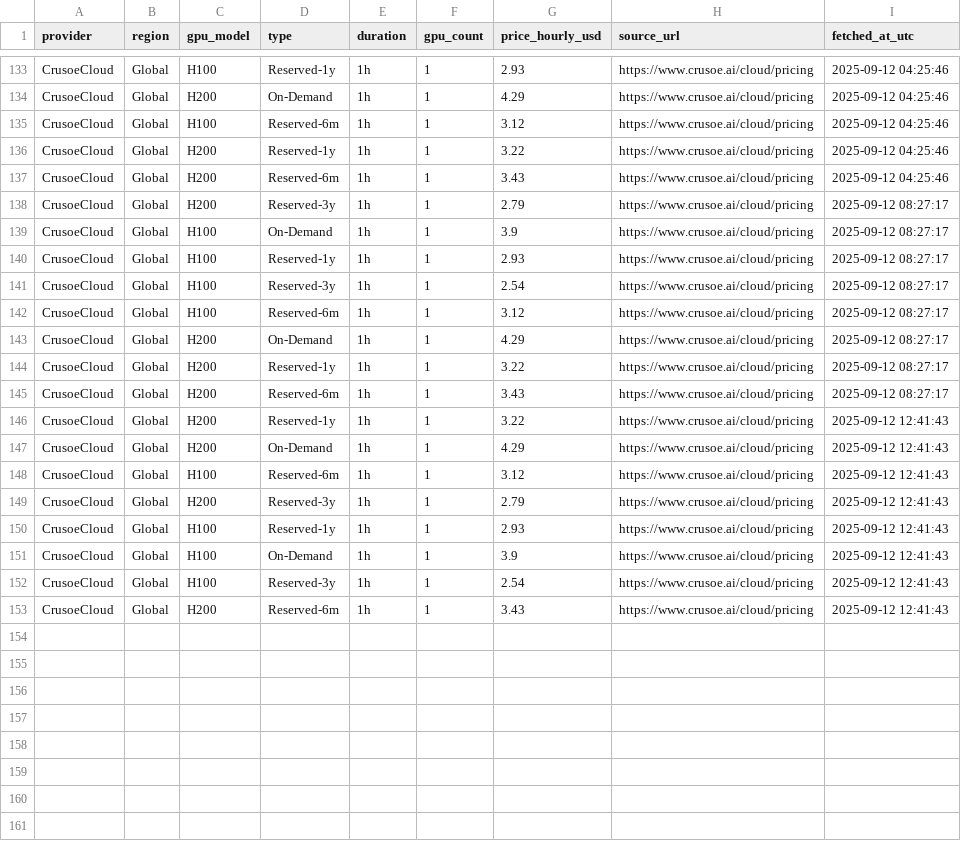
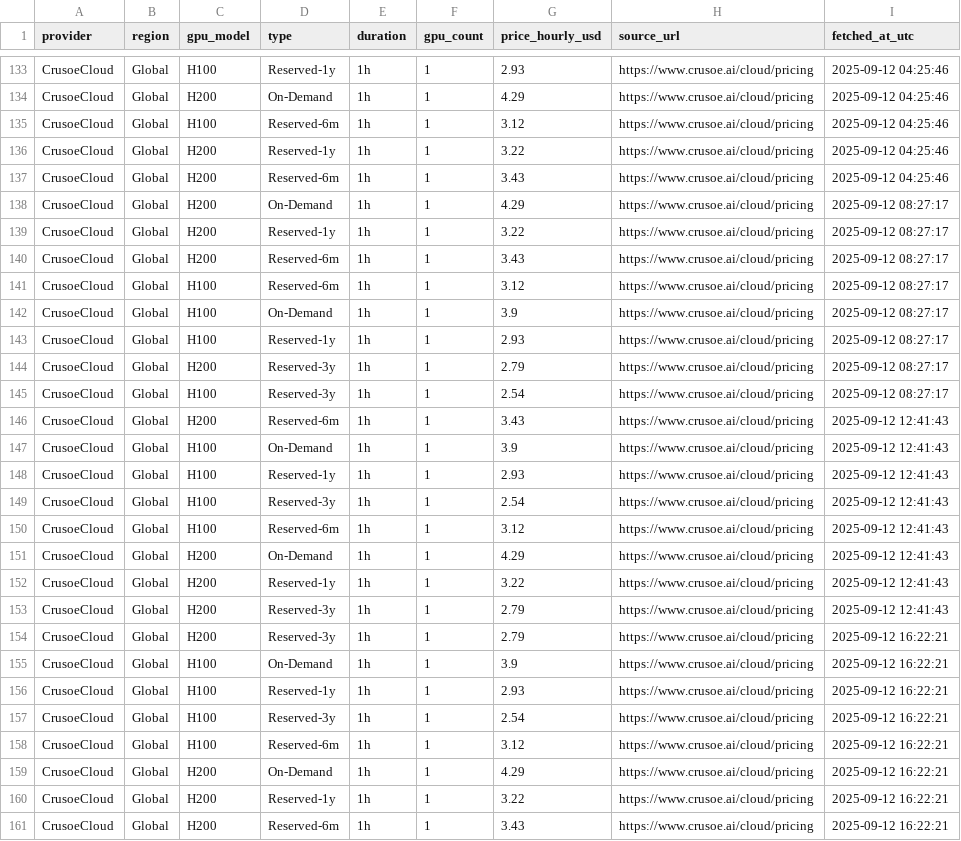
Before and after one commit to forwardcompute/ComputePricing, a CSV file: docs/data/history/crusoecloud_history.csv, drawn as a sheet; only a part is shown, gaps mark what is left out; the diff covers the shown part only.

```diff
--- a/docs/data/history/crusoecloud_history.csv
+++ b/docs/data/history/crusoecloud_history.csv
@@ -137,7 +137,2 @@ CrusoeCloud,Global,H200,Reserved-1y,1h,1,3.22,https://www.crusoe.ai/cloud/pricin
 CrusoeCloud,Global,H200,Reserved-6m,1h,1,3.43,https://www.crusoe.ai/cloud/pricing,2025-09-12 04:25:46
-CrusoeCloud,Global,H200,Reserved-3y,1h,1,2.79,https://www.crusoe.ai/cloud/pricing,2025-09-12 08:27:17
-CrusoeCloud,Global,H100,On-Demand,1h,1,3.9,https://www.crusoe.ai/cloud/pricing,2025-09-12 08:27:17
-CrusoeCloud,Global,H100,Reserved-1y,1h,1,2.93,https://www.crusoe.ai/cloud/pricing,2025-09-12 08:27:17
-CrusoeCloud,Global,H100,Reserved-3y,1h,1,2.54,https://www.crusoe.ai/cloud/pricing,2025-09-12 08:27:17
-CrusoeCloud,Global,H100,Reserved-6m,1h,1,3.12,https://www.crusoe.ai/cloud/pricing,2025-09-12 08:27:17
 CrusoeCloud,Global,H200,On-Demand,1h,1,4.29,https://www.crusoe.ai/cloud/pricing,2025-09-12 08:27:17
@@ -145,9 +140,22 @@ CrusoeCloud,Global,H200,Reserved-1y,1h,1,3.22,https://www.crusoe.ai/cloud/pricin
 CrusoeCloud,Global,H200,Reserved-6m,1h,1,3.43,https://www.crusoe.ai/cloud/pricing,2025-09-12 08:27:17
+CrusoeCloud,Global,H100,Reserved-6m,1h,1,3.12,https://www.crusoe.ai/cloud/pricing,2025-09-12 08:27:17
+CrusoeCloud,Global,H100,On-Demand,1h,1,3.9,https://www.crusoe.ai/cloud/pricing,2025-09-12 08:27:17
+CrusoeCloud,Global,H100,Reserved-1y,1h,1,2.93,https://www.crusoe.ai/cloud/pricing,2025-09-12 08:27:17
+CrusoeCloud,Global,H200,Reserved-3y,1h,1,2.79,https://www.crusoe.ai/cloud/pricing,2025-09-12 08:27:17
+CrusoeCloud,Global,H100,Reserved-3y,1h,1,2.54,https://www.crusoe.ai/cloud/pricing,2025-09-12 08:27:17
+CrusoeCloud,Global,H200,Reserved-6m,1h,1,3.43,https://www.crusoe.ai/cloud/pricing,2025-09-12 12:41:43
+CrusoeCloud,Global,H100,On-Demand,1h,1,3.9,https://www.crusoe.ai/cloud/pricing,2025-09-12 12:41:43
+CrusoeCloud,Global,H100,Reserved-1y,1h,1,2.93,https://www.crusoe.ai/cloud/pricing,2025-09-12 12:41:43
+CrusoeCloud,Global,H100,Reserved-3y,1h,1,2.54,https://www.crusoe.ai/cloud/pricing,2025-09-12 12:41:43
+CrusoeCloud,Global,H100,Reserved-6m,1h,1,3.12,https://www.crusoe.ai/cloud/pricing,2025-09-12 12:41:43
+CrusoeCloud,Global,H200,On-Demand,1h,1,4.29,https://www.crusoe.ai/cloud/pricing,2025-09-12 12:41:43
 CrusoeCloud,Global,H200,Reserved-1y,1h,1,3.22,https://www.crusoe.ai/cloud/pricing,2025-09-12 12:41:43
-CrusoeCloud,Global,H200,On-Demand,1h,1,4.29,https://www.crusoe.ai/cloud/pricing,2025-09-12 12:41:43
-CrusoeCloud,Global,H100,Reserved-6m,1h,1,3.12,https://www.crusoe.ai/cloud/pricing,2025-09-12 12:41:43
 CrusoeCloud,Global,H200,Reserved-3y,1h,1,2.79,https://www.crusoe.ai/cloud/pricing,2025-09-12 12:41:43
-CrusoeCloud,Global,H100,Reserved-1y,1h,1,2.93,https://www.crusoe.ai/cloud/pricing,2025-09-12 12:41:43
-CrusoeCloud,Global,H100,On-Demand,1h,1,3.9,https://www.crusoe.ai/cloud/pricing,2025-09-12 12:41:43
-CrusoeCloud,Global,H100,Reserved-3y,1h,1,2.54,https://www.crusoe.ai/cloud/pricing,2025-09-12 12:41:43
-CrusoeCloud,Global,H200,Reserved-6m,1h,1,3.43,https://www.crusoe.ai/cloud/pricing,2025-09-12 12:41:43
+CrusoeCloud,Global,H200,Reserved-3y,1h,1,2.79,https://www.crusoe.ai/cloud/pricing,2025-09-12 16:22:21
+CrusoeCloud,Global,H100,On-Demand,1h,1,3.9,https://www.crusoe.ai/cloud/pricing,2025-09-12 16:22:21
+CrusoeCloud,Global,H100,Reserved-1y,1h,1,2.93,https://www.crusoe.ai/cloud/pricing,2025-09-12 16:22:21
+CrusoeCloud,Global,H100,Reserved-3y,1h,1,2.54,https://www.crusoe.ai/cloud/pricing,2025-09-12 16:22:21
+CrusoeCloud,Global,H100,Reserved-6m,1h,1,3.12,https://www.crusoe.ai/cloud/pricing,2025-09-12 16:22:21
+CrusoeCloud,Global,H200,On-Demand,1h,1,4.29,https://www.crusoe.ai/cloud/pricing,2025-09-12 16:22:21
+CrusoeCloud,Global,H200,Reserved-1y,1h,1,3.22,https://www.crusoe.ai/cloud/pricing,2025-09-12 16:22:21
+CrusoeCloud,Global,H200,Reserved-6m,1h,1,3.43,https://www.crusoe.ai/cloud/pricing,2025-09-12 16:22:21
```
Also changed, not shown: 57 moved rows elsewhere in this file, docs/data/history/brokkr_history.csv, docs/data/history/lambda_labs_history.csv, 21 other files.
